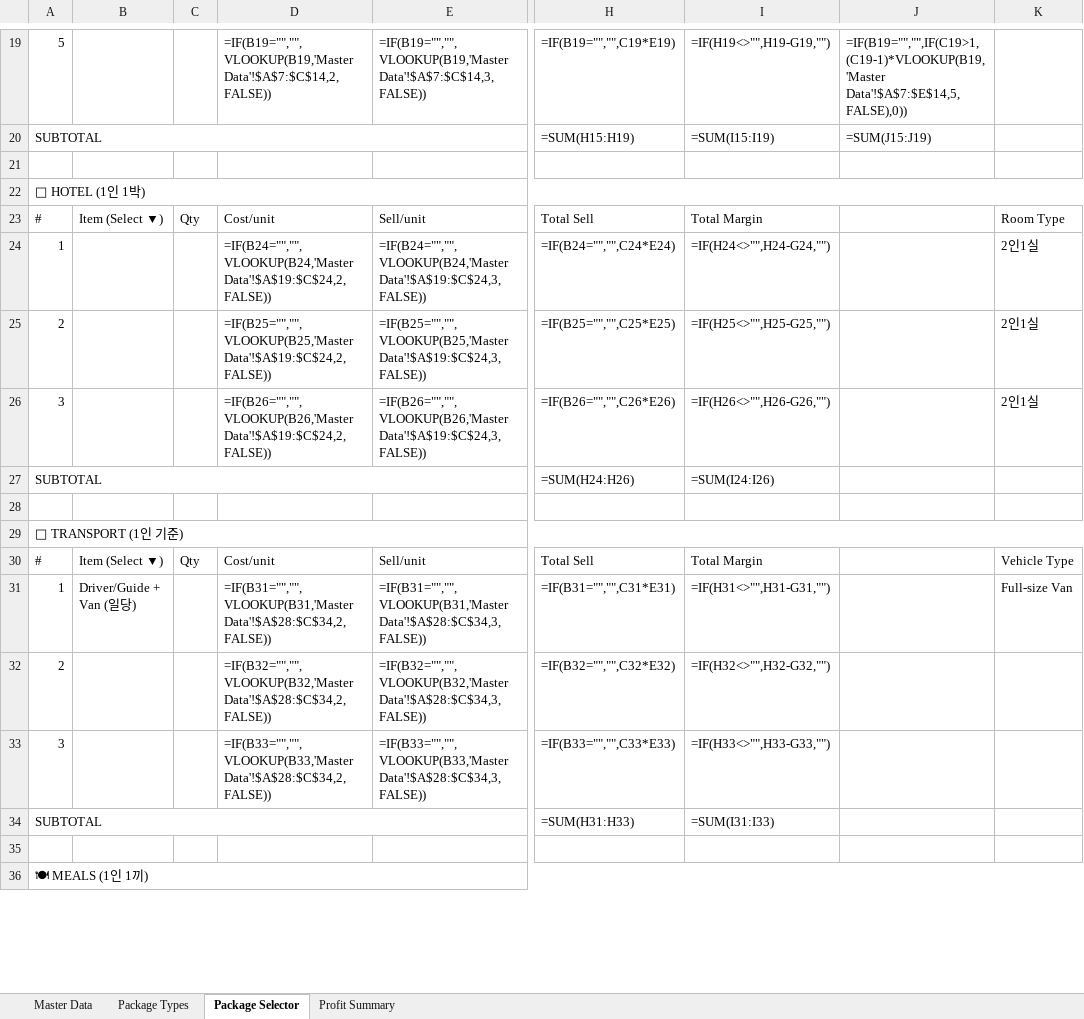
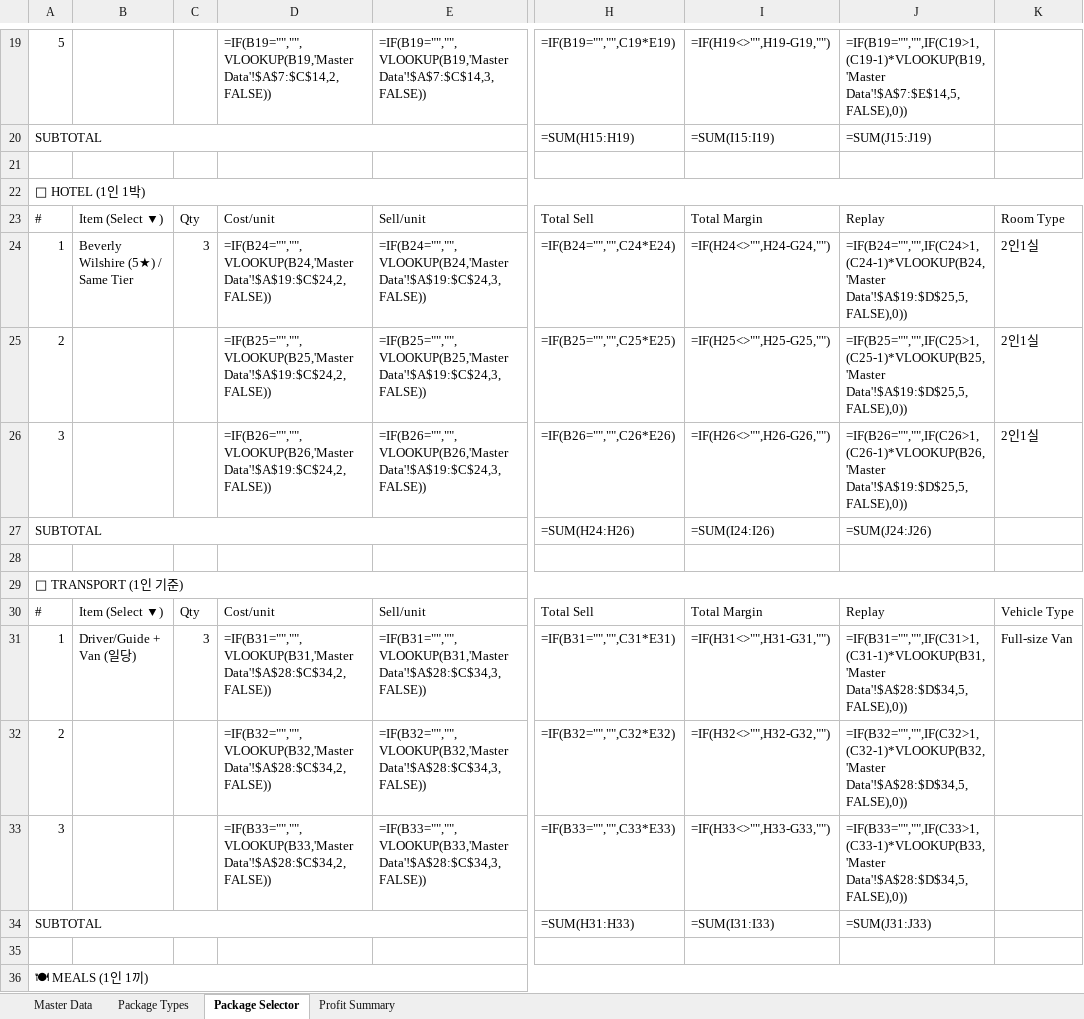
Before and after one commit to heesung2lee/resonateclub.github.io, an Excel workbook: files/LA_Golf_Package_Selector_v3.xlsx, sheet Package Selector, drawn as a sheet; only a part is shown, gaps mark what is left out; values as stored, in another font and other column widths than the file's, no cell formats; formulas without a stored value are shown as written; the diff covers the shown part only; the diff names each change by its address in the sheet, - before the commit and + after, or states it on an @@ line.

Commit message:
feat: complete v3 rebuild - merged headers, dropdowns fixed, blue outlines, replay cleanup, activities link, grand total formulas

```diff
--- a/files/LA_Golf_Package_Selector_v3.xlsx (sheet Package Selector)
+++ b/files/LA_Golf_Package_Selector_v3.xlsx (sheet Package Selector)
-J23: (empty)
+J23: Replay
-B24: (empty)
+B24: Beverly Wilshire (5★) / Same Tier
-C24: (empty)
+C24: 3
-J24: (empty)
+J24: =IF(B24="","",IF(C24>1,(C24-1)*VLOOKUP(B24,'Master Data'!$A$19:$D$25,5,FALSE),0))
-J25: (empty)
+J25: =IF(B25="","",IF(C25>1,(C25-1)*VLOOKUP(B25,'Master Data'!$A$19:$D$25,5,FALSE),0))
-J26: (empty)
+J26: =IF(B26="","",IF(C26>1,(C26-1)*VLOOKUP(B26,'Master Data'!$A$19:$D$25,5,FALSE),0))
-J27: (empty)
+J27: =SUM(J24:J26)
-J30: (empty)
+J30: Replay
-C31: (empty)
+C31: 3
-J31: (empty)
+J31: =IF(B31="","",IF(C31>1,(C31-1)*VLOOKUP(B31,'Master Data'!$A$28:$D$34,5,FALSE),0))
-J32: (empty)
+J32: =IF(B32="","",IF(C32>1,(C32-1)*VLOOKUP(B32,'Master Data'!$A$28:$D$34,5,FALSE),0))
-J33: (empty)
+J33: =IF(B33="","",IF(C33>1,(C33-1)*VLOOKUP(B33,'Master Data'!$A$28:$D$34,5,FALSE),0))
-J34: (empty)
+J34: =SUM(J31:J33)
```
Also changed, not shown: 1 added row, 1 removed row and 26 edited cells elsewhere in this sheet, sheet Package Types, sheet Profit Summary, cell formats.
